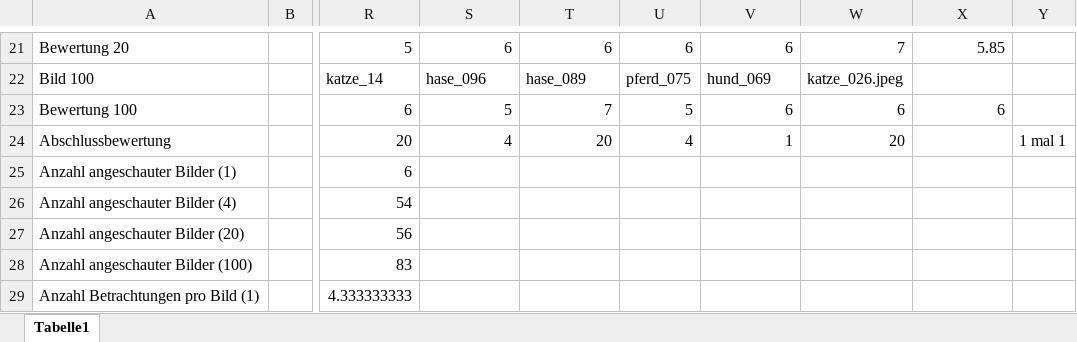
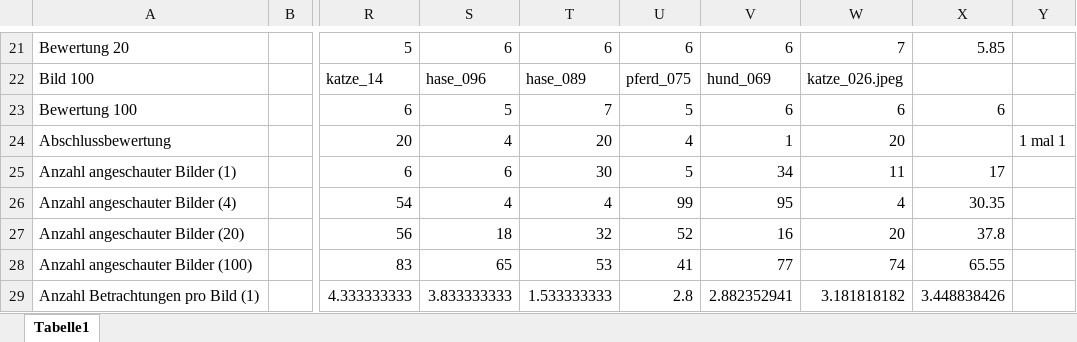
Before and after one commit to kiano-del/Bachelorarbeit, an Excel workbook: Gesamtfassung.xlsx, sheet Tabelle1, drawn as a sheet; only a part is shown, gaps mark what is left out; values as stored, in another font and other column widths than the file's, no borders; the diff covers the shown part only; the diff names each change by its address in the sheet, - before the commit and + after, or states it on an @@ line.

Commit message:
Add files via upload
finale gesamtfassung

```diff
--- a/Gesamtfassung.xlsx (sheet Tabelle1)
+++ b/Gesamtfassung.xlsx (sheet Tabelle1)
-S25: (empty)
+S25: 6
-T25: (empty)
+T25: 30
-U25: (empty)
+U25: 5
-V25: (empty)
+V25: 34
-W25: (empty)
+W25: 11
-X25: (empty)
+X25: 17
-S26: (empty)
+S26: 4
-T26: (empty)
+T26: 4
-U26: (empty)
+U26: 99
-V26: (empty)
+V26: 95
-W26: (empty)
+W26: 4
-X26: (empty)
+X26: 30.35
-S27: (empty)
+S27: 18
-T27: (empty)
+T27: 32
-U27: (empty)
+U27: 52
-V27: (empty)
+V27: 16
-W27: (empty)
+W27: 20
-X27: (empty)
+X27: 37.8
-S28: (empty)
+S28: 65
-T28: (empty)
+T28: 53
-U28: (empty)
+U28: 41
-V28: (empty)
+V28: 77
-W28: (empty)
+W28: 74
-X28: (empty)
+X28: 65.55
-S29: (empty)
+S29: 3.833333333
-T29: (empty)
+T29: 1.533333333
-U29: (empty)
+U29: 2.8
-V29: (empty)
+V29: 2.882352941
-W29: (empty)
+W29: 3.181818182
-X29: (empty)
+X29: 3.448838426
```
Also changed, not shown: 97 edited cells elsewhere in this sheet.
